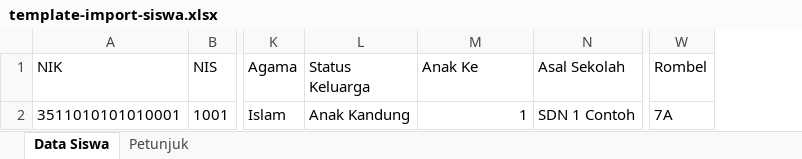
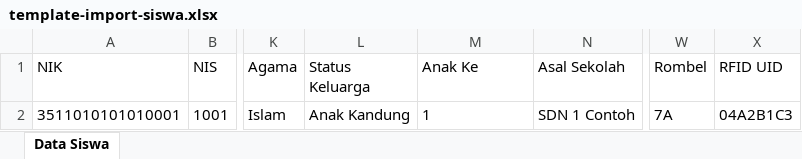
Before and after one commit to aljadugh-arch/jurnalku, an Excel workbook: public/templates/template-import-siswa.xlsx, sheet Data Siswa, drawn as a sheet; only a part is shown, gaps mark what is left out; values as stored, in another font and other column widths than the file's, no borders; the diff names each change by its address in the sheet, - before the commit and + after, or states it on an @@ line.

Commit message:
bot CS: scope absensi & nilai ke jadwal mengajar HARI INI; RFID + device API; impor RFID; fix nama terwrap
- wa-cs-bot: pengajaranGuruHariIni() — guru 'absensi'/'nilai' hanya menampilkan
  kelas/mapel yang dijadwalkan pada tanggal itu (sesuai jadwal mengajar/mapel).
- RFID: kolom siswa.rfid_uid; /api/absensi-siswa/rfid-scan; pemetaan UID
  (/api/siswa/rfid GET, PUT /api/siswa/:id/rfid); kolom 'RFID UID' di impor Excel
  + template; halaman admin 'Kartu RFID'; mode RFID di halaman scan guru.
- Device API: POST /api/external/v1/absensi/scan (x-api-key, izin absensi:write)
  menerima token QR ATAU rfid_uid — untuk alat mandiri (ESP32/gate).
- Firmware: firmware/esp32-rfid-attendance (sketch + README wiring RC522).
- UI: sel nama siswa whitespace-nowrap (RaporRoster, RekapAbsensi, AbsensiSiswa)
  agar nama tidak terwrap di mobile/tablet.
- tests: wa-cs-bot (day-scope), rfid-device (5), template siswa +RFID UID.

```diff
--- a/public/templates/template-import-siswa.xlsx (sheet Data Siswa)
+++ b/public/templates/template-import-siswa.xlsx (sheet Data Siswa)
-sheet tab: Petunjuk
+column X (RFID UID), row 2: 04A2B1C3
-M2 alignment: right
+M2 alignment: left
```
Also changed, not shown: 16 other files.
